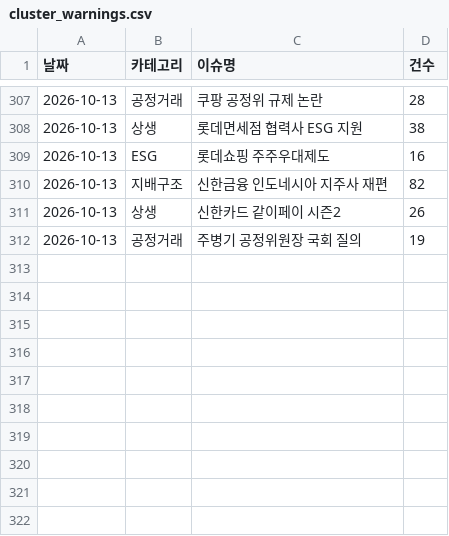
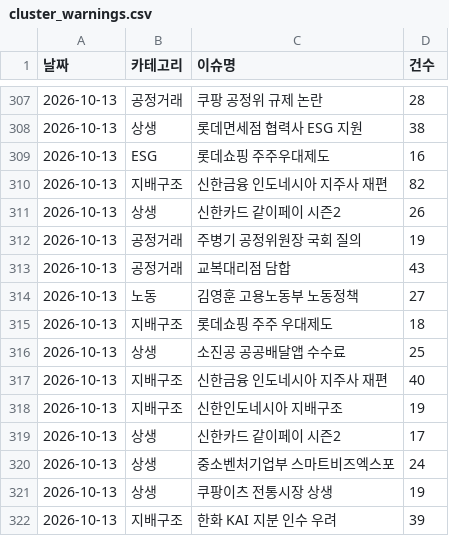
Before and after one commit to jshssysh/news-dashboard, a CSV file: cluster_warnings.csv, drawn as a sheet; only a part is shown, gaps mark what is left out; the diff names each change by its address in the sheet, - before the commit and + after, or states it on an @@ line.

```diff
--- a/cluster_warnings.csv
+++ b/cluster_warnings.csv
+row 313: 2026-10-13 | 공정거래 | 교복대리점 담합 | 43
+row 314: 2026-10-13 | 노동 | 김영훈 고용노동부 노동정책 | 27
+row 315: 2026-10-13 | 지배구조 | 롯데쇼핑 주주 우대제도 | 18
+row 316: 2026-10-13 | 상생 | 소진공 공공배달앱 수수료 | 25
+row 317: 2026-10-13 | 지배구조 | 신한금융 인도네시아 지주사 재편 | 40
+row 318: 2026-10-13 | 지배구조 | 신한인도네시아 지배구조 | 19
+row 319: 2026-10-13 | 상생 | 신한카드 같이페이 시즌2 | 17
+row 320: 2026-10-13 | 상생 | 중소벤처기업부 스마트비즈엑스포 | 24
+row 321: 2026-10-13 | 상생 | 쿠팡이츠 전통시장 상생 | 19
+row 322: 2026-10-13 | 지배구조 | 한화 KAI 지분 인수 우려 | 39
```
Also changed, not shown: 8 other files.
